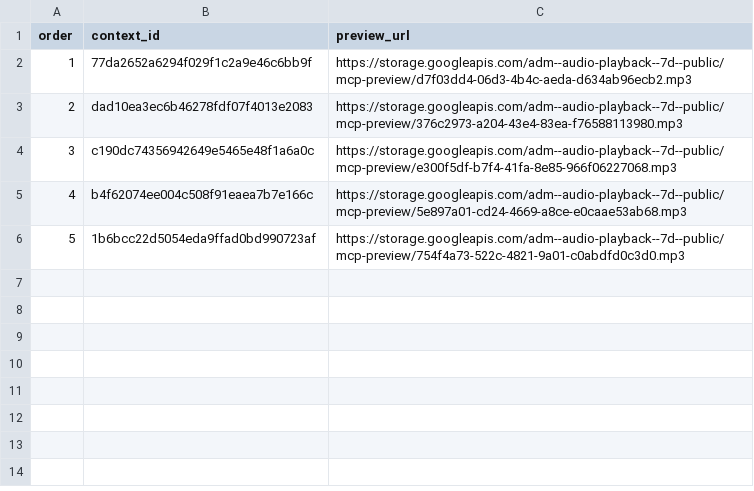
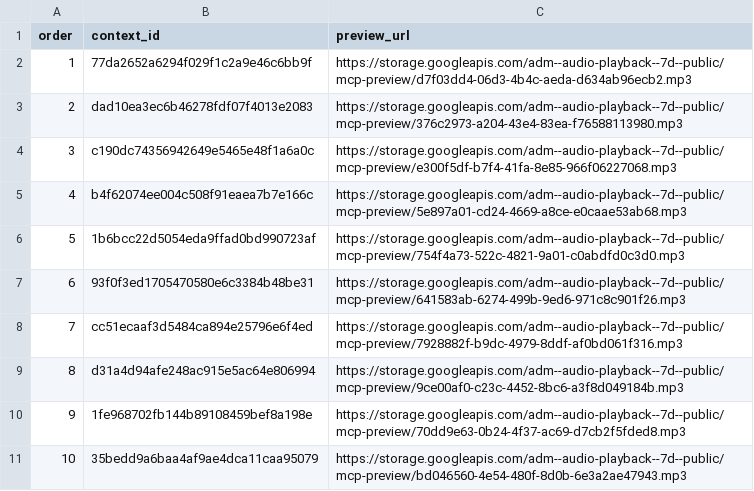
Before and after one commit to Paiea/peg-leg-greg-reader, a TSV file: greg-again/audio/light/takes/011/capture-results.tsv, drawn as a sheet.

Commit message:
Capture Audio Score Light Chapter 011 takes 6-10

```diff
--- a/greg-again/audio/light/takes/011/capture-results.tsv
+++ b/greg-again/audio/light/takes/011/capture-results.tsv
@@ -6 +6,6 @@ order	context_id	preview_url
 5	1b6bcc22d5054eda9ffad0bd990723af	https://storage.googleapis.com/adm--audio-playback--7d--public/mcp-preview/754f4a73-522c-4821-9a01-c0abdfd0c3d0.mp3
+6	93f0f3ed1705470580e6c3384b48be31	https://storage.googleapis.com/adm--audio-playback--7d--public/mcp-preview/641583ab-6274-499b-9ed6-971c8c901f26.mp3
+7	cc51ecaaf3d5484ca894e25796e6f4ed	https://storage.googleapis.com/adm--audio-playback--7d--public/mcp-preview/7928882f-b9dc-4979-8ddf-af0bd061f316.mp3
+8	d31a4d94afe248ac915e5ac64e806994	https://storage.googleapis.com/adm--audio-playback--7d--public/mcp-preview/9ce00af0-c23c-4452-8bc6-a3f8d049184b.mp3
+9	1fe968702fb144b89108459bef8a198e	https://storage.googleapis.com/adm--audio-playback--7d--public/mcp-preview/70dd9e63-0b24-4f37-ac69-d7cb2f5fded8.mp3
+10	35bedd9a6baa4af9ae4dca11caa95079	https://storage.googleapis.com/adm--audio-playback--7d--public/mcp-preview/bd046560-4e54-480f-8d0b-6e3a2ae47943.mp3
```
